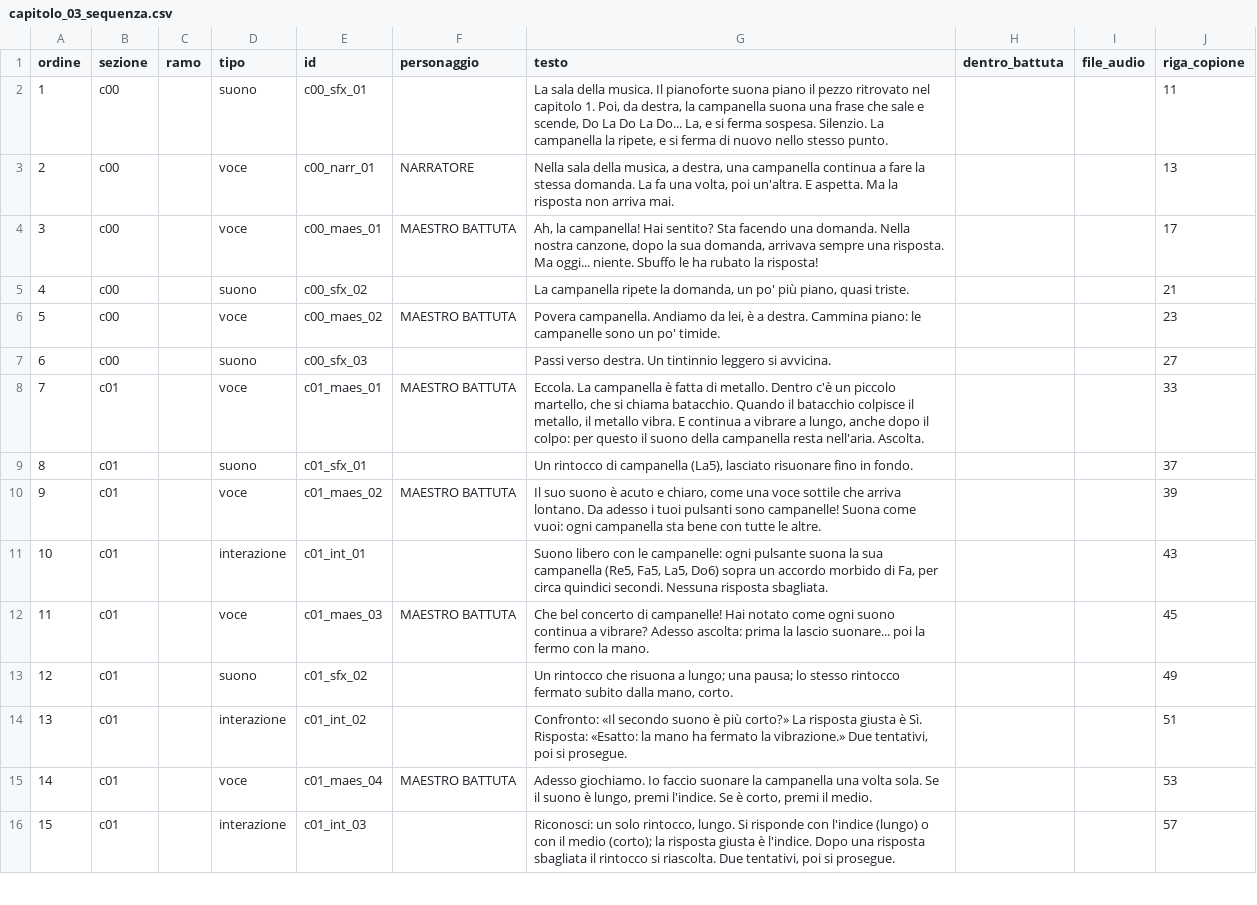
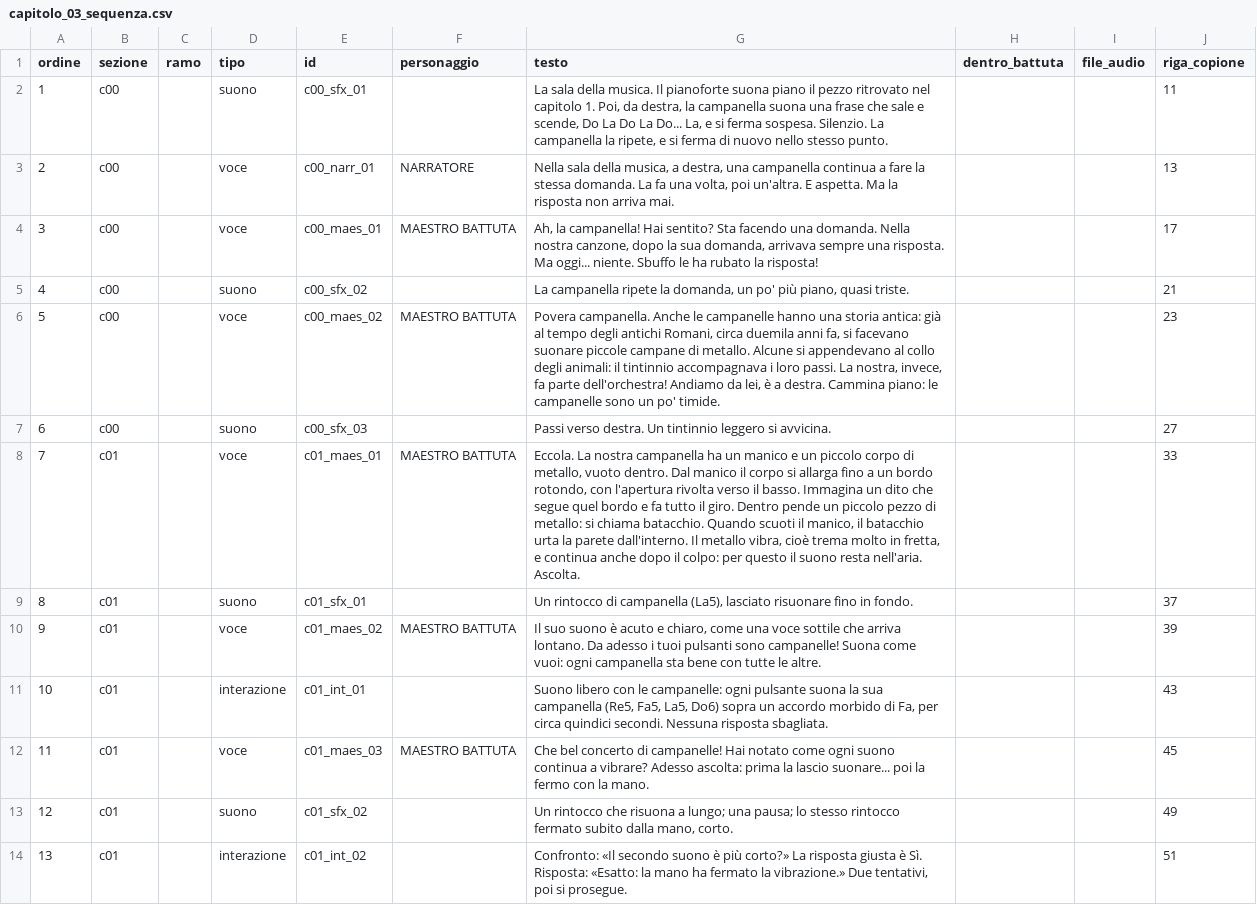
Before and after one commit to toto04/echoquest, a CSV file: unity/EchoQuestTest/Assets/EchoQuest/Story/Script/capitolo_03_sequenza.csv, drawn as a sheet; only a part is shown; the shorter side is filled out with more unchanged rows.

```diff
--- a/unity/EchoQuestTest/Assets/EchoQuest/Story/Script/capitolo_03_sequenza.csv
+++ b/unity/EchoQuestTest/Assets/EchoQuest/Story/Script/capitolo_03_sequenza.csv
@@ -5,5 +5,5 @@ ordine,sezione,ramo,tipo,id,personaggio,testo,dentro_battuta,file_audio,riga_cop
 4,c00,,suono,c00_sfx_02,,"La campanella ripete la domanda, un po' più piano, quasi triste.",,,21
-5,c00,,voce,c00_maes_02,MAESTRO BATTUTA,"Povera campanella. Andiamo da lei, è a destra. Cammina piano: le campanelle sono un po' timide.",,,23
+5,c00,,voce,c00_maes_02,MAESTRO BATTUTA,"Povera campanella. Anche le campanelle hanno una storia antica: già al tempo degli antichi Romani, circa duemila anni fa, si facevano suonare piccole campane di metallo. Alcune si appendevano al collo degli animali: il tintinnio accompagnava i loro passi. La nostra, invece, fa parte dell'orchestra! Andiamo da lei, è a destra. Cammina piano: le campanelle sono un po' timide.",,,23
 6,c00,,suono,c00_sfx_03,,Passi verso destra. Un tintinnio leggero si avvicina.,,,27
-7,c01,,voce,c01_maes_01,MAESTRO BATTUTA,"Eccola. La campanella è fatta di metallo. Dentro c'è un piccolo martello, che si chiama batacchio. Quando il batacchio colpisce il metallo, il metallo vibra. E continua a vibrare a lungo, anche dopo il colpo: per questo il suono della campanella resta nell'aria. Ascolta.",,,33
+7,c01,,voce,c01_maes_01,MAESTRO BATTUTA,"Eccola. La nostra campanella ha un manico e un piccolo corpo di metallo, vuoto dentro. Dal manico il corpo si allarga fino a un bordo rotondo, con l'apertura rivolta verso il basso. Immagina un dito che segue quel bordo e fa tutto il giro. Dentro pende un piccolo pezzo di metallo: si chiama batacchio. Quando scuoti il manico, il batacchio urta la parete dall'interno. Il metallo vibra, cioè trema molto in fretta, e continua anche dopo il colpo: per questo il suono resta nell'aria. Ascolta.",,,33
 8,c01,,suono,c01_sfx_01,,"Un rintocco di campanella (La5), lasciato risuonare fino in fondo.",,,37
```
Also changed, not shown: unity/EchoQuestTest/Assets/EchoQuest/Story/Script/capitolo_01_sequenza.csv, unity/EchoQuestTest/Assets/EchoQuest/Story/Script/capitolo_01_voci.csv, 28 other files.
